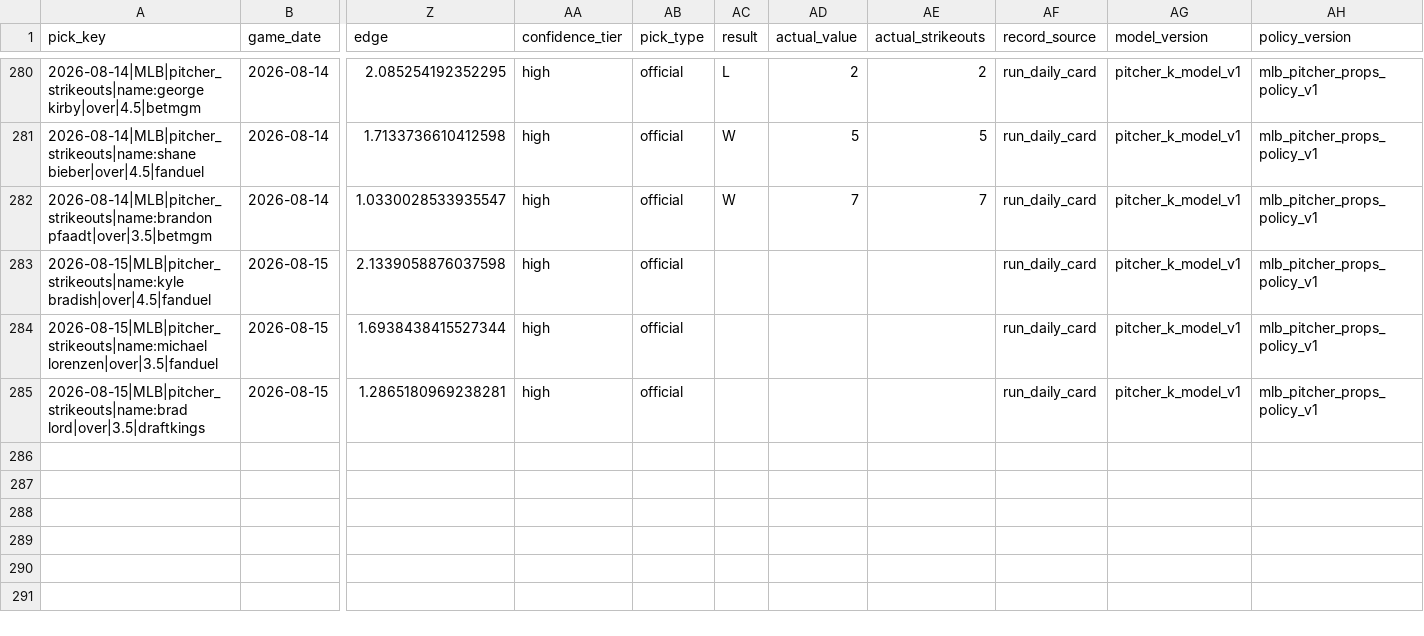
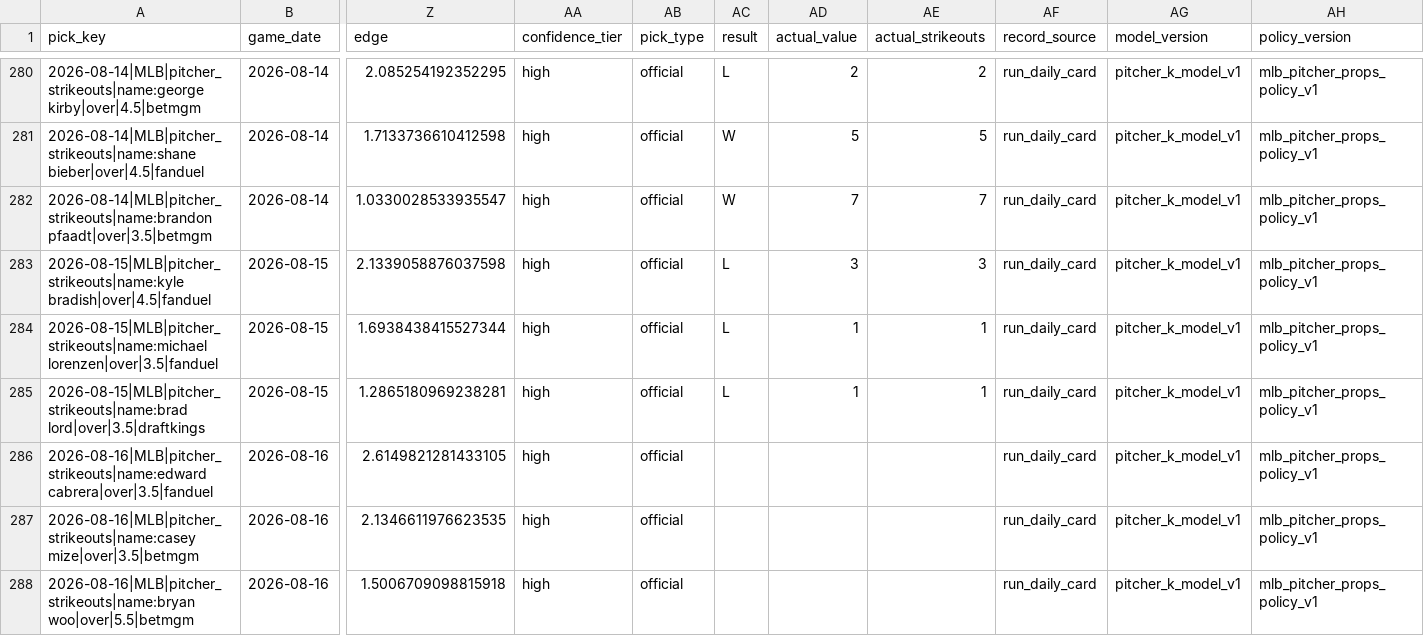
Before and after one commit to Ethrogo/proGramble, a CSV file: MLB/data/tracking/official_picks_history.csv, drawn as a sheet; only a part is shown, gaps mark what is left out; rows hold the shown columns only; the diff names each change by its address in the sheet, - before the commit and + after, or states it on an @@ line.

```diff
--- a/MLB/data/tracking/official_picks_history.csv
+++ b/MLB/data/tracking/official_picks_history.csv
-AC283:AC285 (result): (empty)
+AC283:AC285 (result): L
-AD283 (actual_value): (empty)
+AD283 (actual_value): 3
-AE283 (actual_strikeouts): (empty)
+AE283 (actual_strikeouts): 3
-AD284:AD285 (actual_value): (empty)
+AD284:AD285 (actual_value): 1
-AE284:AE285 (actual_strikeouts): (empty)
+AE284:AE285 (actual_strikeouts): 1
+row 286: 2026-08-16|MLB|pitcher_strikeouts|name:edward cabrera|over|3.5|fanduel | 2026-08-16 | 2.6149821281433105 | high | official |  |  |  | run_daily_card | pitcher_k_model_v1 | mlb_pitcher_props_policy_v1
+row 287: 2026-08-16|MLB|pitcher_strikeouts|name:casey mize|over|3.5|betmgm | 2026-08-16 | 2.1346611976623535 | high | official |  |  |  | run_daily_card | pitcher_k_model_v1 | mlb_pitcher_props_policy_v1
+row 288: 2026-08-16|MLB|pitcher_strikeouts|name:bryan woo|over|5.5|betmgm | 2026-08-16 | 1.5006709098815918 | high | official |  |  |  | run_daily_card | pitcher_k_model_v1 | mlb_pitcher_props_policy_v1
```
Also changed, not shown: MLB/data/tracking/official_picks_profit_by_book.csv, MLB/data/tracking/official_picks_profit_report.csv, 10 other files.
